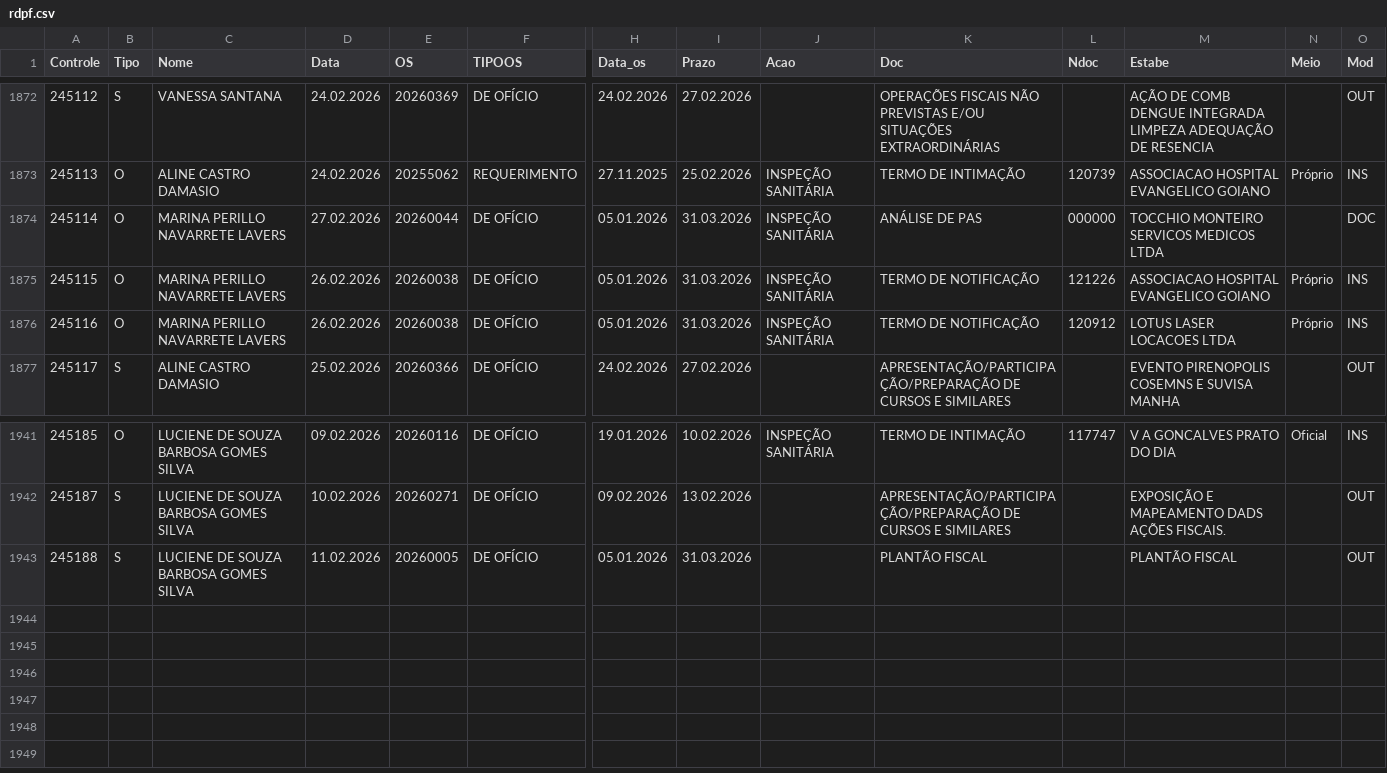
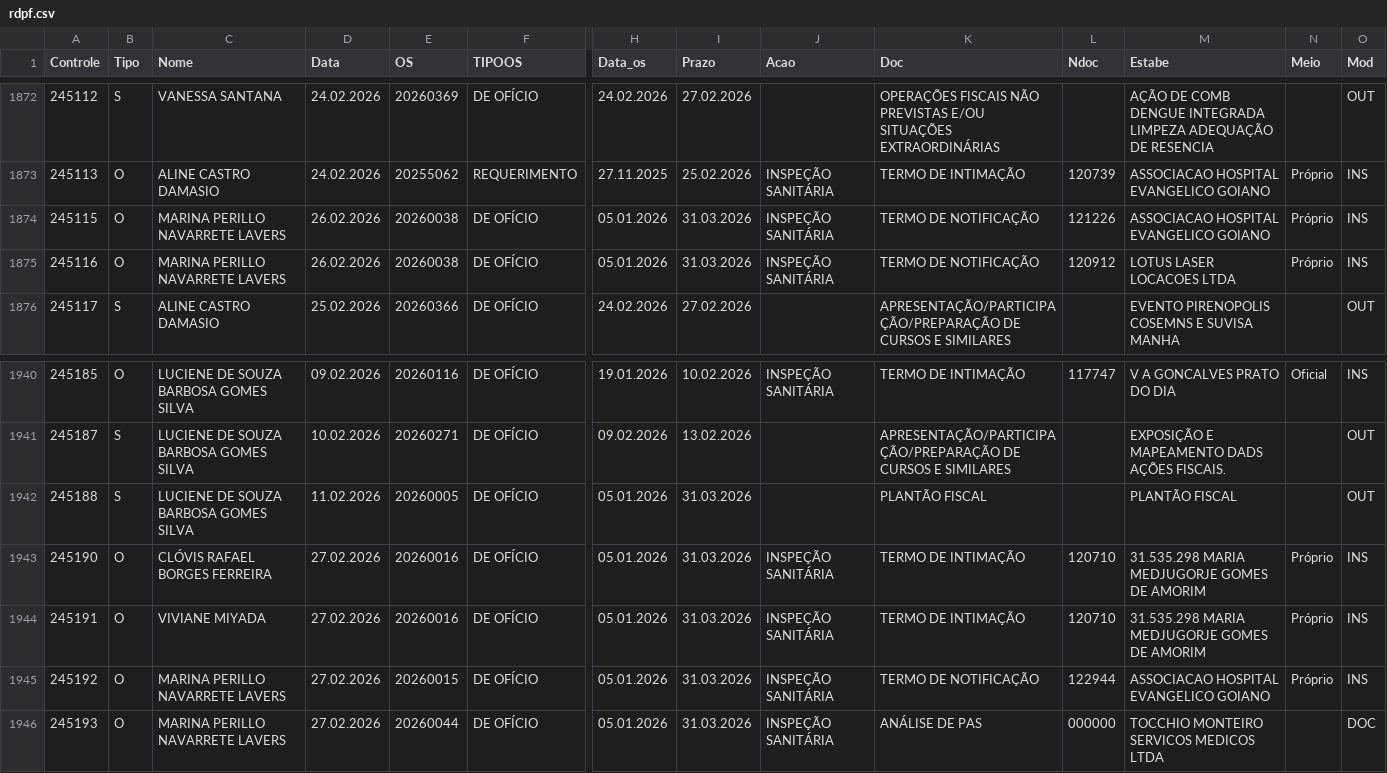
Before and after one commit to VisaAnapolis/APP, a CSV file: data/rdpf.csv, drawn as a sheet; only a part is shown, gaps mark what is left out; removed rows and columns are numbered as before the commit, all else as after; rows hold the shown columns only; the diff names each change by its address in the sheet, - before the commit and + after, or states it on an @@ line.

Commit message:
Auto-sync data 27/02/2026 14:10:18,25

```diff
--- a/data/rdpf.csv
+++ b/data/rdpf.csv
-row 1874: 245114 | O | MARINA PERILLO NAVARRETE LAVERS | 27.02.2026 | 20260044 | DE OFÍCIO | 05.01.2026 | 31.03.2026 | INSPEÇÃO SANITÁRIA | ANÁLISE DE PAS | 000000 | TOCCHIO MONTEIRO SERVICOS MEDICOS LTDA |  | DOC
+row 1943: 245190 | O | CLÓVIS RAFAEL BORGES FERREIRA | 27.02.2026 | 20260016 | DE OFÍCIO | 05.01.2026 | 31.03.2026 | INSPEÇÃO SANITÁRIA | TERMO DE INTIMAÇÃO | 120710 | 31.535.298 MARIA MEDJUGORJE GOMES DE AMORIM | Próprio | INS
+row 1944: 245191 | O | VIVIANE MIYADA | 27.02.2026 | 20260016 | DE OFÍCIO | 05.01.2026 | 31.03.2026 | INSPEÇÃO SANITÁRIA | TERMO DE INTIMAÇÃO | 120710 | 31.535.298 MARIA MEDJUGORJE GOMES DE AMORIM | Próprio | INS
+row 1945: 245192 | O | MARINA PERILLO NAVARRETE LAVERS | 27.02.2026 | 20260015 | DE OFÍCIO | 05.01.2026 | 31.03.2026 | INSPEÇÃO SANITÁRIA | TERMO DE NOTIFICAÇÃO | 122944 | ASSOCIACAO HOSPITAL EVANGELICO GOIANO | Próprio | INS
+row 1946: 245193 | O | MARINA PERILLO NAVARRETE LAVERS | 27.02.2026 | 20260044 | DE OFÍCIO | 05.01.2026 | 31.03.2026 | INSPEÇÃO SANITÁRIA | ANÁLISE DE PAS | 000000 | TOCCHIO MONTEIRO SERVICOS MEDICOS LTDA |  | DOC
```
Also changed, not shown: 16 other files.
